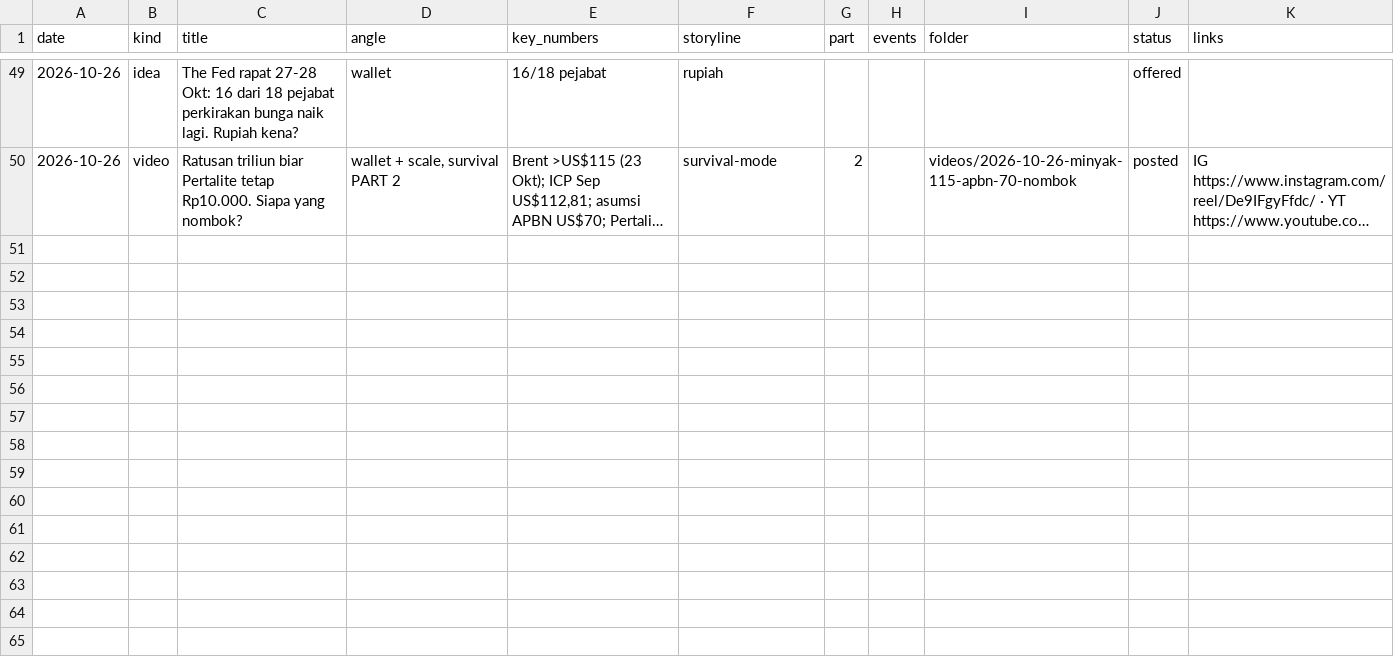
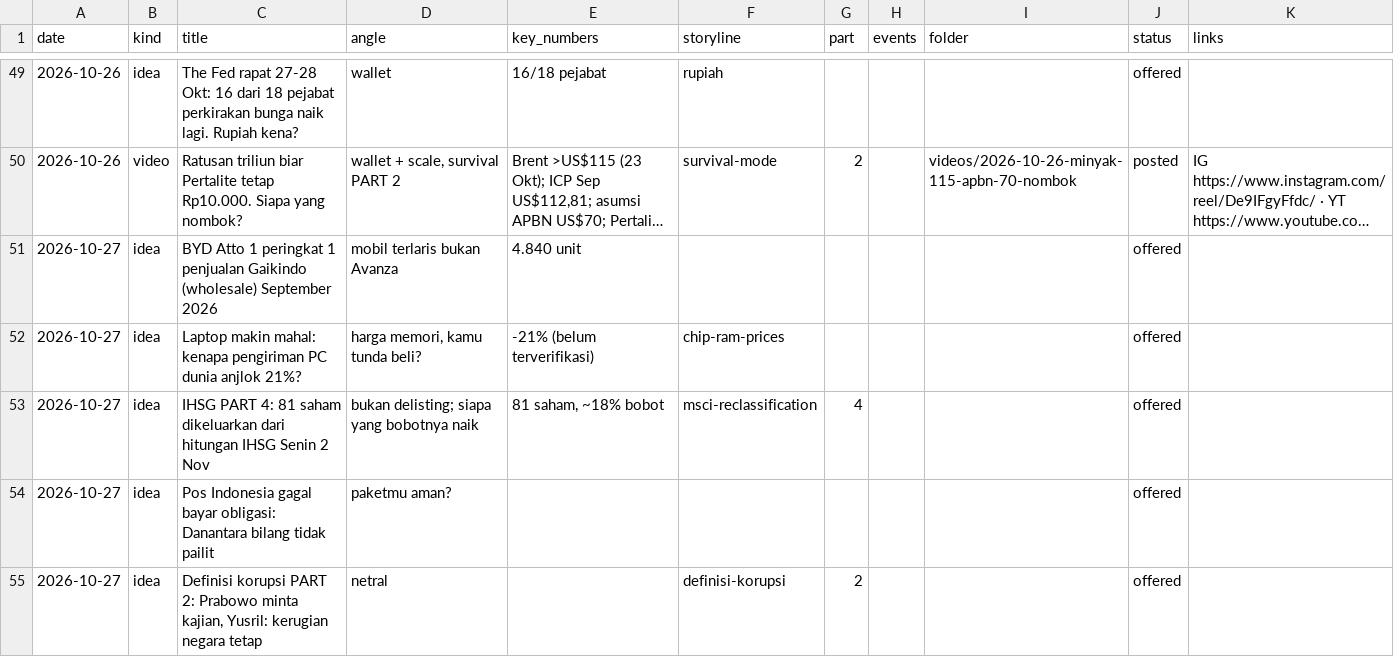
Before and after one commit to psatyadarma/explainer-studio, a CSV file: accounts/rangkumindong/knowledge/covered.csv, drawn as a sheet; only a part is shown, gaps mark what is left out; long unchanged cells end in …; the diff names each change by its address in the sheet, - before the commit and + after, or states it on an @@ line.

```diff
--- a/accounts/rangkumindong/knowledge/covered.csv
+++ b/accounts/rangkumindong/knowledge/covered.csv
+row 51: 2026-10-27 | idea | BYD Atto 1 peringkat 1 penjualan Gaikindo (wholesale) September 2026 | mobil terlaris bukan Avanza | 4.840 unit |  |  |  |  | offered
+row 52: 2026-10-27 | idea | Laptop makin mahal: kenapa pengiriman PC dunia anjlok 21%? | harga memori, kamu tunda beli? | -21% (belum terverifikasi) | chip-ram-prices |  |  |  | offered
+row 53: 2026-10-27 | idea | IHSG PART 4: 81 saham dikeluarkan dari hitungan IHSG Senin 2 Nov | bukan delisting; siapa yang bobotnya naik | 81 saham, ~18% bobot | msci-reclassification | 4 |  |  | offered
+row 54: 2026-10-27 | idea | Pos Indonesia gagal bayar obligasi: Danantara bilang tidak pailit | paketmu aman? |  |  |  |  |  | offered
+row 55: 2026-10-27 | idea | Definisi korupsi PART 2: Prabowo minta kajian, Yusril: kerugian negara tetap | netral |  | definisi-korupsi | 2 |  |  | offered
```
Also changed, not shown: 15 other files.
